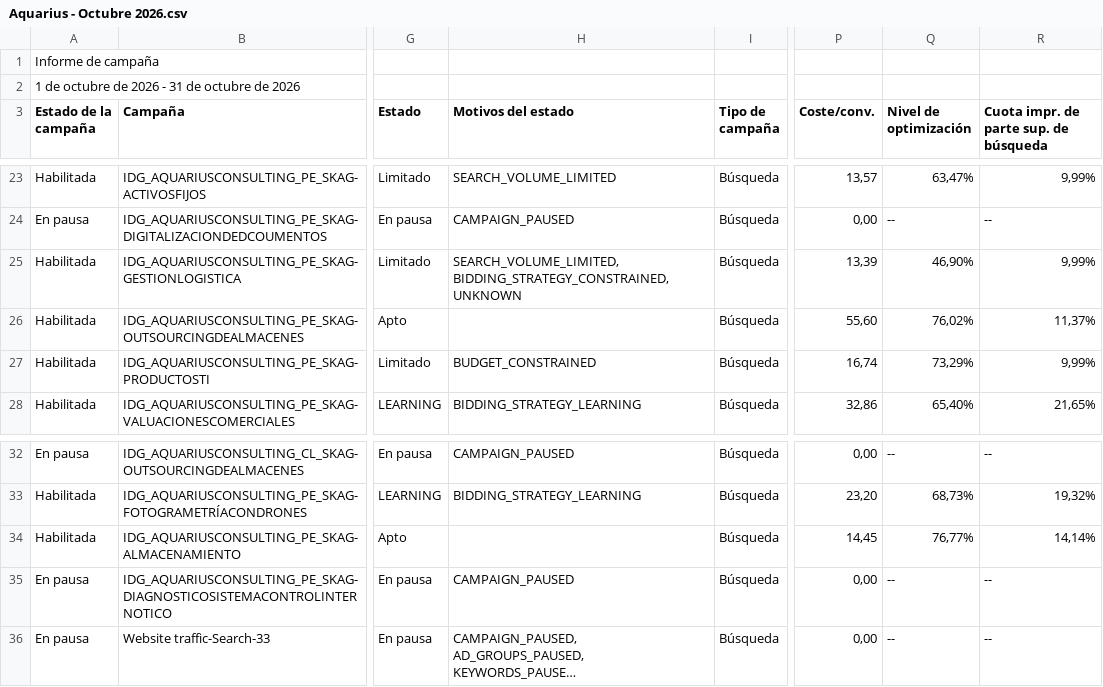
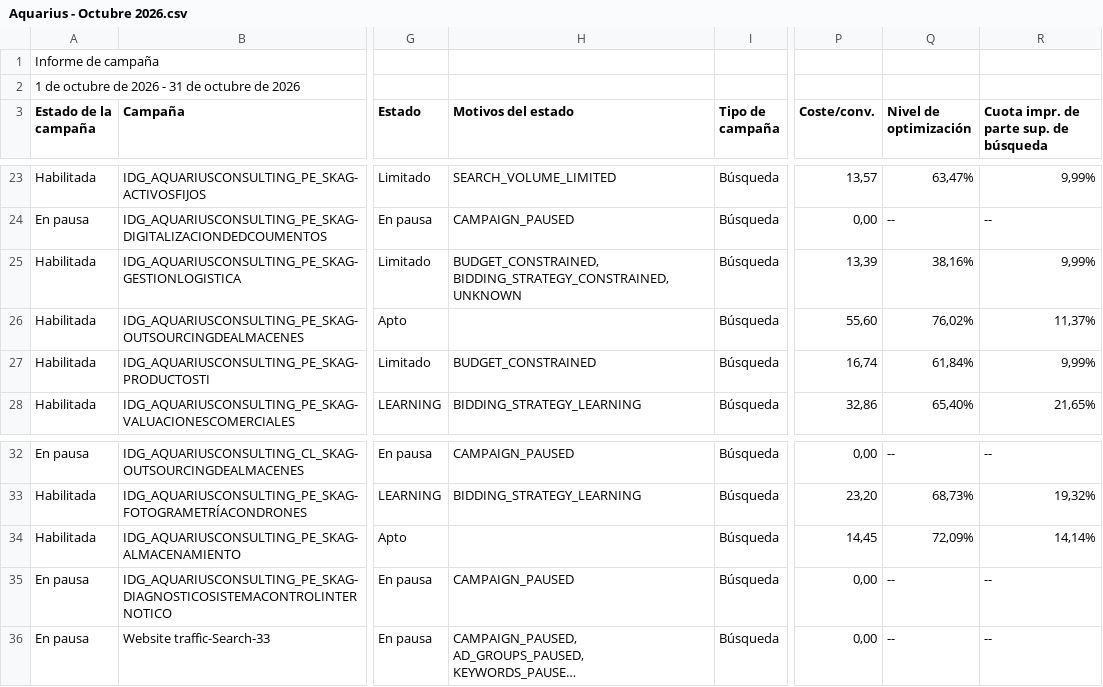
Before and after one commit to jorgeluis666/objetivos-Aquarius, a CSV file: data/csv-backups/drive/Aquarius - Octubre 2026.csv, drawn as a sheet; only a part is shown, gaps mark what is left out; long unchanged cells end in …; the diff names each change by its address in the sheet, - before the commit and + after, or states it on an @@ line.

```diff
--- a/data/csv-backups/drive/Aquarius - Octubre 2026.csv
+++ b/data/csv-backups/drive/Aquarius - Octubre 2026.csv
-H25 (Motivos del estado): SEARCH_VOLUME_LIMITED, BIDDING_STRATEGY_CONSTRAINED, UNKNOWN
+H25 (Motivos del estado): BUDGET_CONSTRAINED, BIDDING_STRATEGY_CONSTRAINED, UNKNOWN
-Q25 (Nivel de optimización): 46,90%
+Q25 (Nivel de optimización): 38,16%
-Q27 (Nivel de optimización): 73,29%
+Q27 (Nivel de optimización): 61,84%
-Q34 (Nivel de optimización): 76,77%
+Q34 (Nivel de optimización): 72,09%
```
Also changed, not shown: data/csv-backups/drive/Aquarius - Noviembre 2026.csv, 3 other files.
